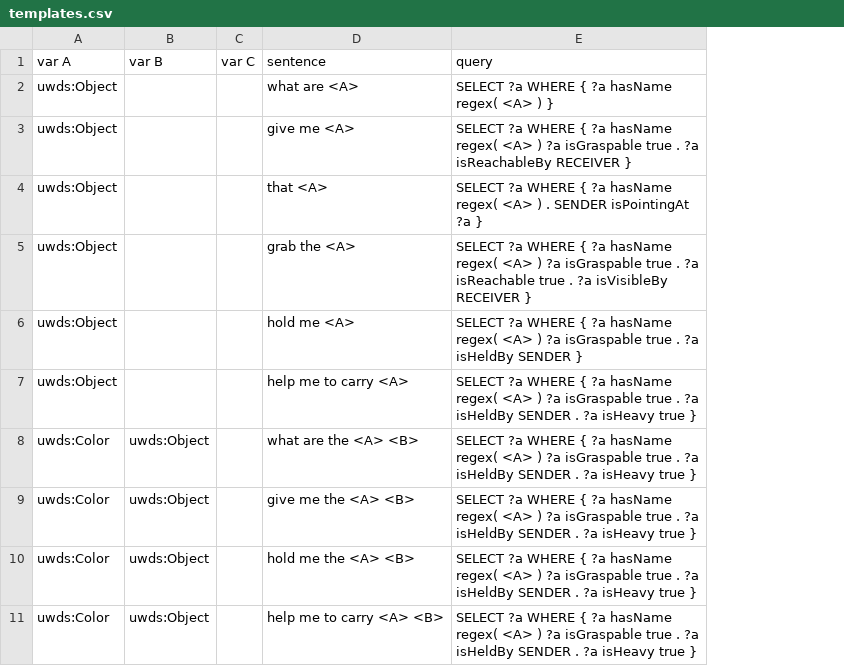
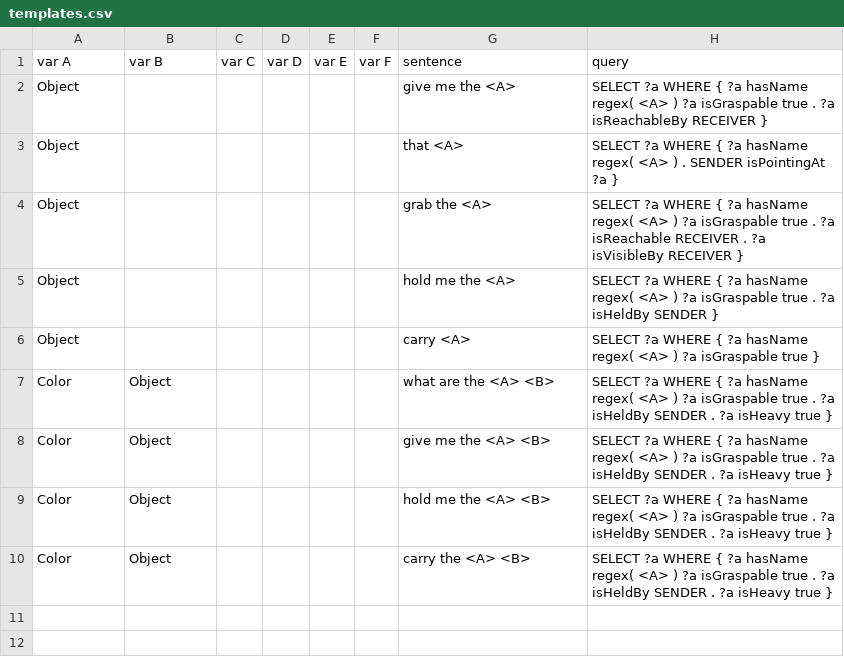
Before and after one commit to underworlds-robot/uwds_en2sq_dataset, a CSV file: templates.csv, drawn as a sheet; removed rows and columns are numbered as before the commit, all else as after; the diff names each change by its address in the sheet, - before the commit and + after, or states it on an @@ line.

Commit message:
:art: clean and add more variables 	modified:   README.md 	modified:   data.yml 	modified:   generator.py 	modified:   individuals.csv 	modified:   templates.csv

```diff
--- a/templates.csv
+++ b/templates.csv
+column D (var D), empty
+column E (var E), empty
+column F (var F), empty
-row 2: uwds:Object |  |  | what are <A> | SELECT ?a WHERE { ?a hasName regex( <A> ) }
-A2:A5 (var A): uwds:Object
+A2:A5 (var A): Object
-G2 (sentence): give me <A>
+G2 (sentence): give me the <A>
-H4 (query): …?a isReachable true . ?a…
+H4 (query): …?a isReachable RECEIVER . ?a…
-G5 (sentence): hold me <A>
+G5 (sentence): hold me the <A>
-row 7: uwds:Object |  |  | help me to carry <A> | SELECT ?a WHERE { ?a hasName regex( <A> ) ?a isGraspable true . ?a isHeldBy SENDER . ?a isHeavy true }
+row 6: Object |  |  |  |  |  | carry <A> | SELECT ?a WHERE { ?a hasName regex( <A> ) ?a isGraspable true }
-A7:A10 (var A): uwds:Color
+A7:A10 (var A): Color
-B7:B10 (var B): uwds:Object
+B7:B10 (var B): Object
-G10 (sentence): help me to carry <A> <B>
+G10 (sentence): carry the <A> <B>
```
Also changed, not shown: 4 other files.
